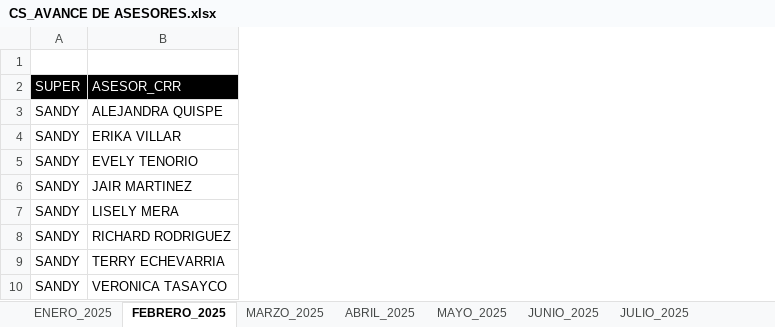
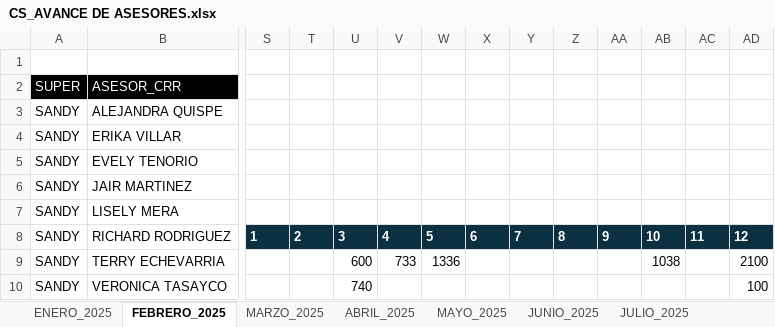
Before and after one commit to jvasquez98/Ranking, an Excel workbook: CS_AVANCE DE ASESORES.xlsx, sheet FEBRERO_2025, drawn as a sheet; only a part is shown, gaps mark what is left out; values as stored, in another font and other column widths than the file's, no borders; table styles not drawn; the diff covers the shown part only; the diff names each change by its address in the sheet, - before the commit and + after, or states it on an @@ line.

```diff
--- a/CS_AVANCE DE ASESORES.xlsx (sheet FEBRERO_2025)
+++ b/CS_AVANCE DE ASESORES.xlsx (sheet FEBRERO_2025)
+column S, row 8: 1
+column T, row 8: 2
+column U, rows 8-10: 3 | 600 | 740
+column V, rows 8-9: 4 | 733
+column W, rows 8-9: 5 | 1336
+column X, row 8: 6
+column Y, row 8: 7
+column Z, row 8: 8
+column AA, row 8: 9
+column AB, rows 8-9: 10 | 1038
+column AC, row 8: 11
+column AD, rows 8-10: 12 | 2100 | 100
```
Also changed, not shown: 5 added rows, 5 removed rows, 52 added columns, 22 removed columns and 424 edited cells elsewhere in this sheet, sheet ENERO_2025, sheet MARZO_2025, sheet ABRIL_2025, sheet METAS, sheet DICIEMBRE_2025, formulas that keep their value, 3 other files.
